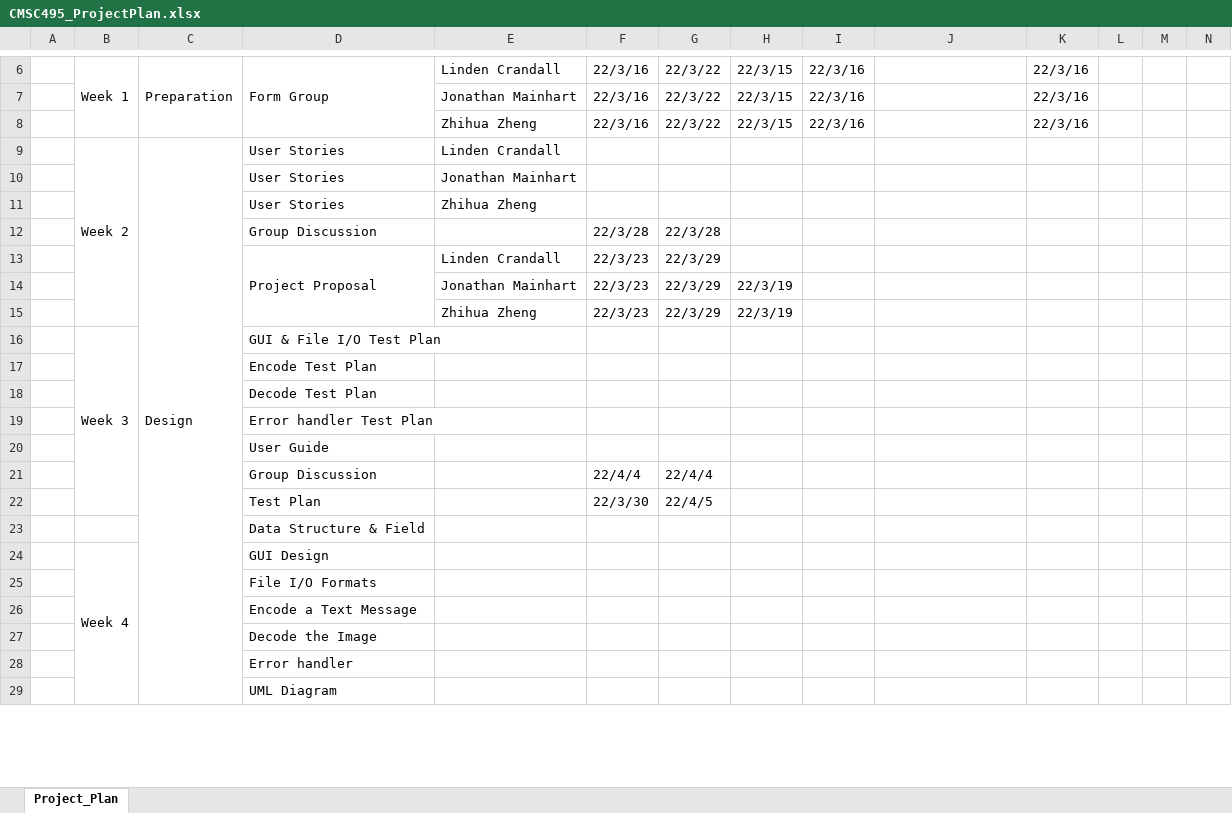
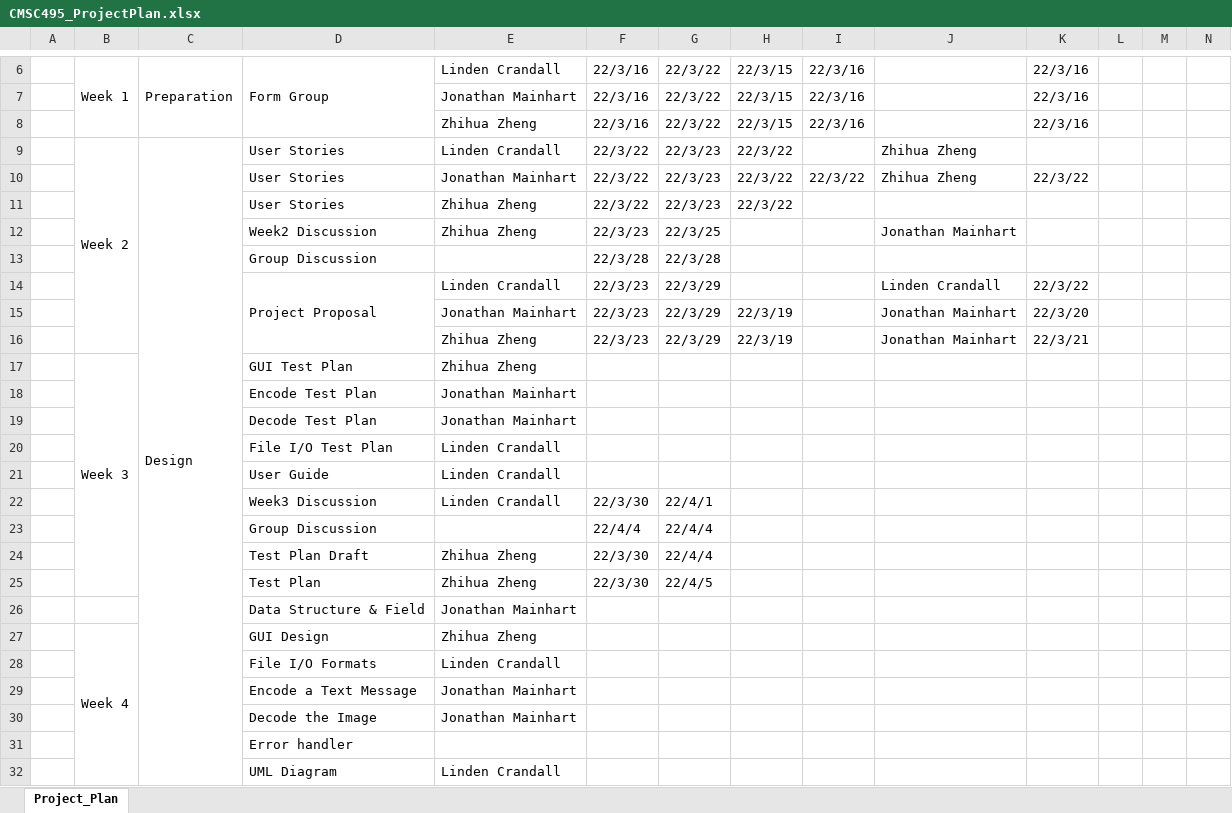
Before and after one commit to Jonmainhart/Steganosaurus, an Excel workbook: CMSC495_ProjectPlan.xlsx, sheet Project_Plan, drawn as a sheet; only a part is shown, gaps mark what is left out; values as stored, in another font and other column widths than the file's, no cell formats; conditional formats not drawn; removed rows and columns are numbered as before the commit, all else as after; rows hold the shown columns only; the diff covers the shown part only; the diff names each change by its address in the sheet, - before the commit and + after, or states it on an @@ line.

Commit message:
Updated the week2 schedule

```diff
--- a/CMSC495_ProjectPlan.xlsx (sheet Project_Plan)
+++ b/CMSC495_ProjectPlan.xlsx (sheet Project_Plan)
-F9: (empty)
+F9: 22/3/22
-G9: (empty)
+G9: 22/3/23
-H9: (empty)
+H9: 22/3/22
-J9: (empty)
+J9: Zhihua Zheng
-row 10:  |  |  | User Stories | Jonathan Mainhart
-row 11:  |  |  | User Stories | Zhihua Zheng
+row 10:  |  |  | User Stories | Jonathan Mainhart | 22/3/22 | 22/3/23 | 22/3/22 | 22/3/22 | Zhihua Zheng | 22/3/22
+row 11:  |  |  | User Stories | Zhihua Zheng | 22/3/22 | 22/3/23 | 22/3/22
+row 12:  |  |  | Week2 Discussion | Zhihua Zheng | 22/3/23 | 22/3/25 |  |  | Jonathan Mainhart
-J14: (empty)
+J14: Linden Crandall
-K14: (empty)
+K14: 22/3/22
-J15:J16: (empty)
+J15:J16: Jonathan Mainhart
-K15: (empty)
+K15: 22/3/20
-K16: (empty)
+K16: 22/3/21
-row 16:  | Week 3 |  | GUI & File I/O Test Plan
-row 17:  |  |  | Encode Test Plan
-row 18:  |  |  | Decode Test Plan
-row 19:  |  |  | Error handler Test Plan
-row 20:  |  |  | User Guide
+row 17:  | Week 3 |  | GUI Test Plan | Zhihua Zheng
+row 18:  |  |  | Encode Test Plan | Jonathan Mainhart
+row 19:  |  |  | Decode Test Plan | Jonathan Mainhart
+row 20:  |  |  | File I/O Test Plan | Linden Crandall
+row 21:  |  |  | User Guide | Linden Crandall
+row 22:  |  |  | Week3 Discussion | Linden Crandall | 22/3/30 | 22/4/1
+row 24:  |  |  | Test Plan Draft | Zhihua Zheng | 22/3/30 | 22/4/4
-E25: (empty)
+E25: Zhihua Zheng
-E26: (empty)
+E26: Jonathan Mainhart
-E27: (empty)
+E27: Zhihua Zheng
-E28: (empty)
+E28: Linden Crandall
-E29:E30: (empty)
+E29:E30: Jonathan Mainhart
-E32: (empty)
+E32: Linden Crandall
```
Also changed, not shown: 9 added rows, 4 removed rows and 15 edited cells elsewhere in this sheet, cell formats, formulas that keep their value.
